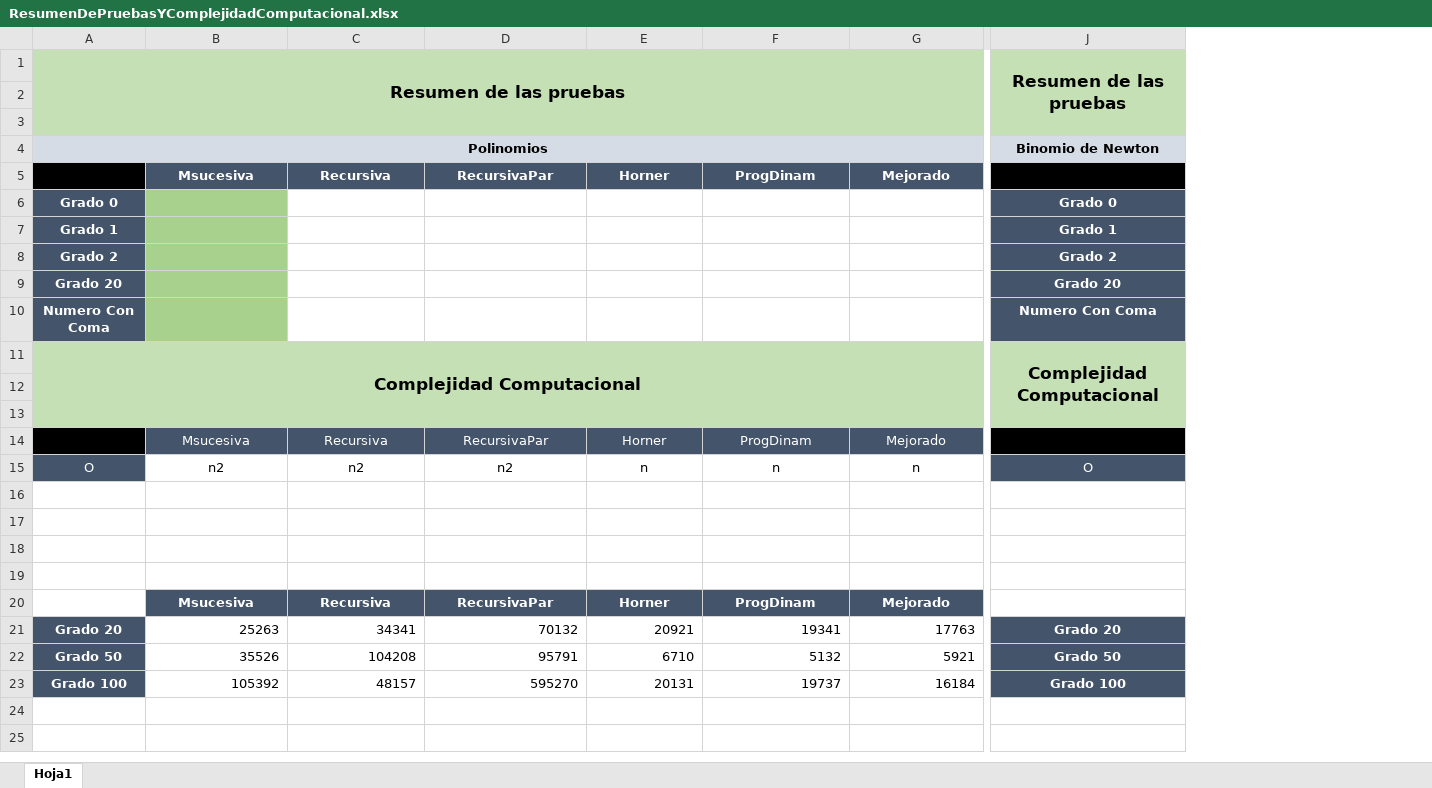
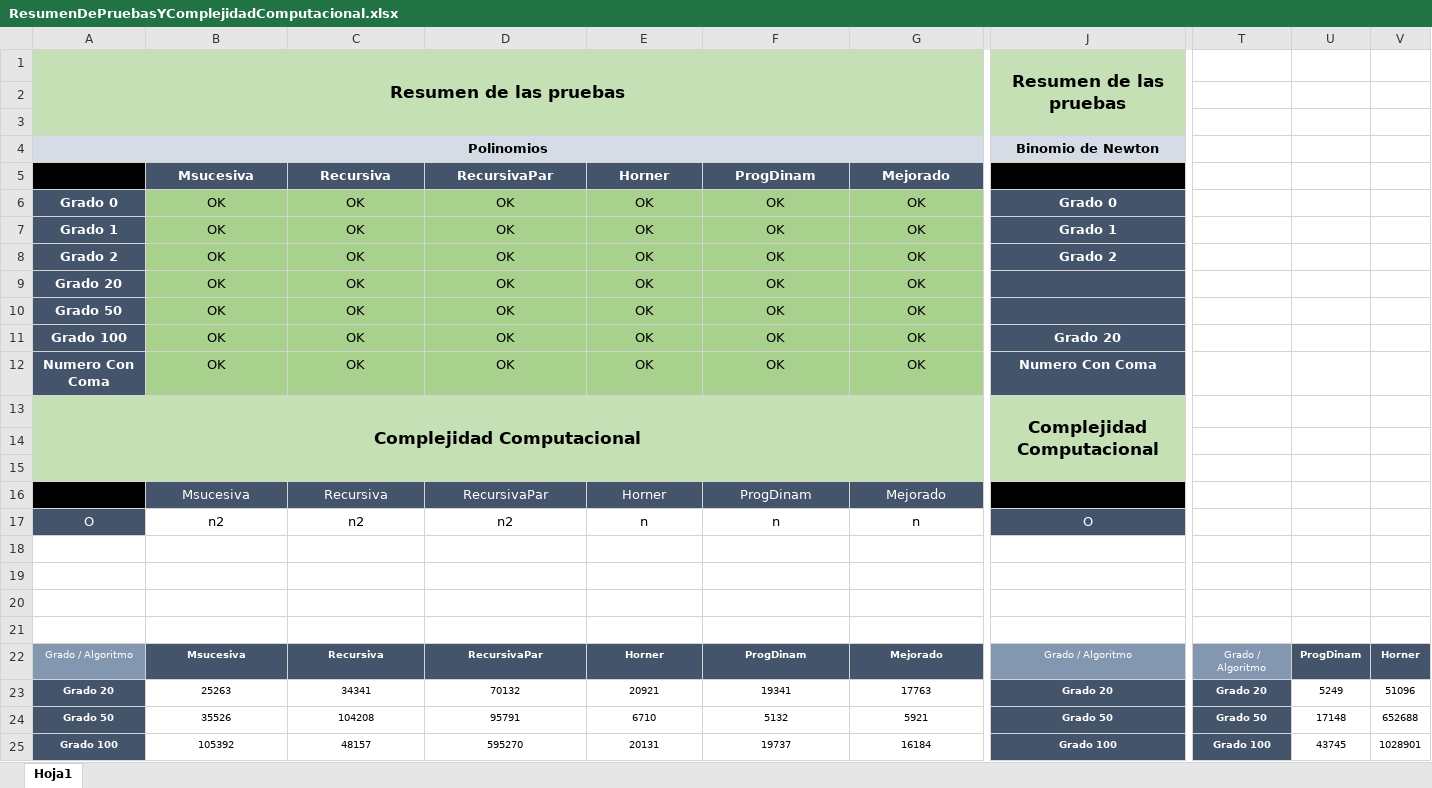
Before and after one commit to ParaTPSemanales/PruebasParaElTP2, an Excel workbook: ResumenDePruebasYComplejidadComputacional.xlsx, sheet Hoja1, drawn as a sheet; only a part is shown, gaps mark what is left out; values as stored, in another font and other column widths than the file's, no borders; charts and pictures not drawn; removed rows and columns are numbered as before the commit, all else as after; rows hold the shown columns only; the diff covers the shown part only; the diff names each change by its address in the sheet, - before the commit and + after, or states it on an @@ line.

```diff
--- a/ResumenDePruebasYComplejidadComputacional.xlsx (sheet Hoja1)
+++ b/ResumenDePruebasYComplejidadComputacional.xlsx (sheet Hoja1)
+column T, rows 22-25: Grado / Algoritmo | Grado 20 | Grado 50 | Grado 100
+column U, rows 22-25: ProgDinam | 5249 | 17148 | 43745
+column V, rows 22-25: Horner | 51096 | 652688 | 1028901
-row 6: Grado 0 |  |  |  |  |  |  | Grado 0
-row 7: Grado 1 |  |  |  |  |  |  | Grado 1
-row 8: Grado 2 |  |  |  |  |  |  | Grado 2
-row 9: Grado 20 |  |  |  |  |  |  | Grado 20
-row 10: Numero Con Coma |  |  |  |  |  |  | Numero Con Coma
+row 6: Grado 0 | OK | OK | OK | OK | OK | OK | Grado 0
+row 7: Grado 1 | OK | OK | OK | OK | OK | OK | Grado 1
+row 8: Grado 2 | OK | OK | OK | OK | OK | OK | Grado 2
+row 9: Grado 20 | OK | OK | OK | OK | OK | OK
+row 10: Grado 50 | OK | OK | OK | OK | OK | OK
+row 11: Grado 100 | OK | OK | OK | OK | OK | OK | Grado 20
+row 12: Numero Con Coma | OK | OK | OK | OK | OK | OK | Numero Con Coma
-A22: (empty)
+A22: Grado / Algoritmo
-A22 fill: none
+A22 fill: #8497B0
@@ B22:G22 text size: smaller @@
-J22: (empty)
+J22: Grado / Algoritmo
-J22 fill: none
+J22 fill: #8497B0
@@ A23:G25 text size: smaller @@
-B23:G25 alignment: right
+B23:G25 alignment: center
@@ J23:J25 text size: smaller @@
```
Also changed, not shown: 2 added columns and cell formats elsewhere in this sheet, charts or pictures, 10 other files.
